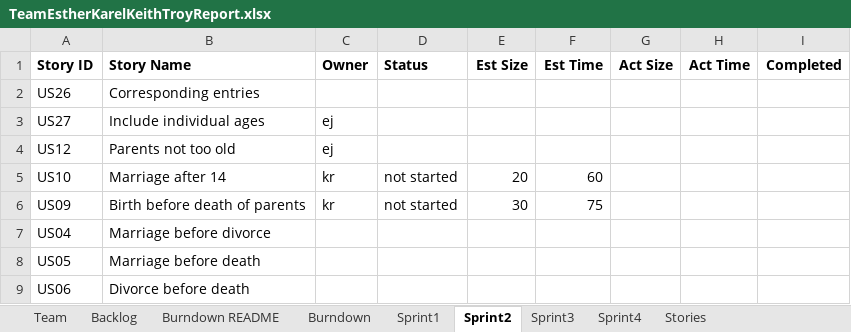
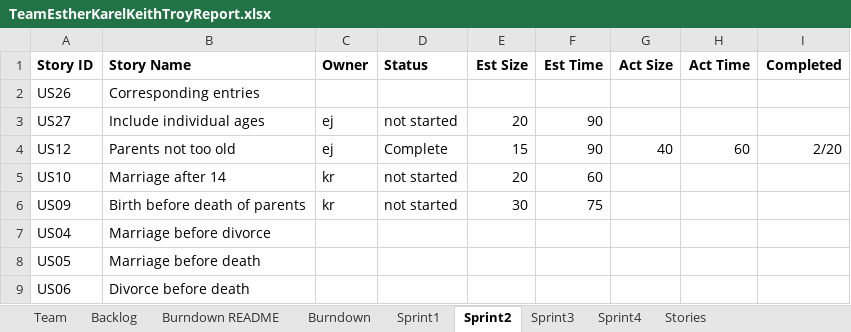
Before and after one commit to karell/stevens_cs555, an Excel workbook: TeamEstherKarelKeithTroyReport.xlsx, sheet Sprint2, drawn as a sheet; values as stored, in another font and other column widths than the file's, no borders; the diff names each change by its address in the sheet, - before the commit and + after, or states it on an @@ line.

Commit message:
PP US12
US12 feature addition from pair programming with Esther and Troy

```diff
--- a/TeamEstherKarelKeithTroyReport.xlsx (sheet Sprint2)
+++ b/TeamEstherKarelKeithTroyReport.xlsx (sheet Sprint2)
-D3 (Status): (empty)
+D3 (Status): not started
-E3 (Est Size): (empty)
+E3 (Est Size): 20
-F3:F4 (Est Time): (empty)
+F3:F4 (Est Time): 90
-D4 (Status): (empty)
+D4 (Status): Complete
-E4 (Est Size): (empty)
+E4 (Est Size): 15
-G4 (Act Size): (empty)
+G4 (Act Size): 40
-H4 (Act Time): (empty)
+H4 (Act Time): 60
-I4 (Completed): (empty)
+I4 (Completed): 2/20
```
Also changed, not shown: charts or pictures, 6 other files.
